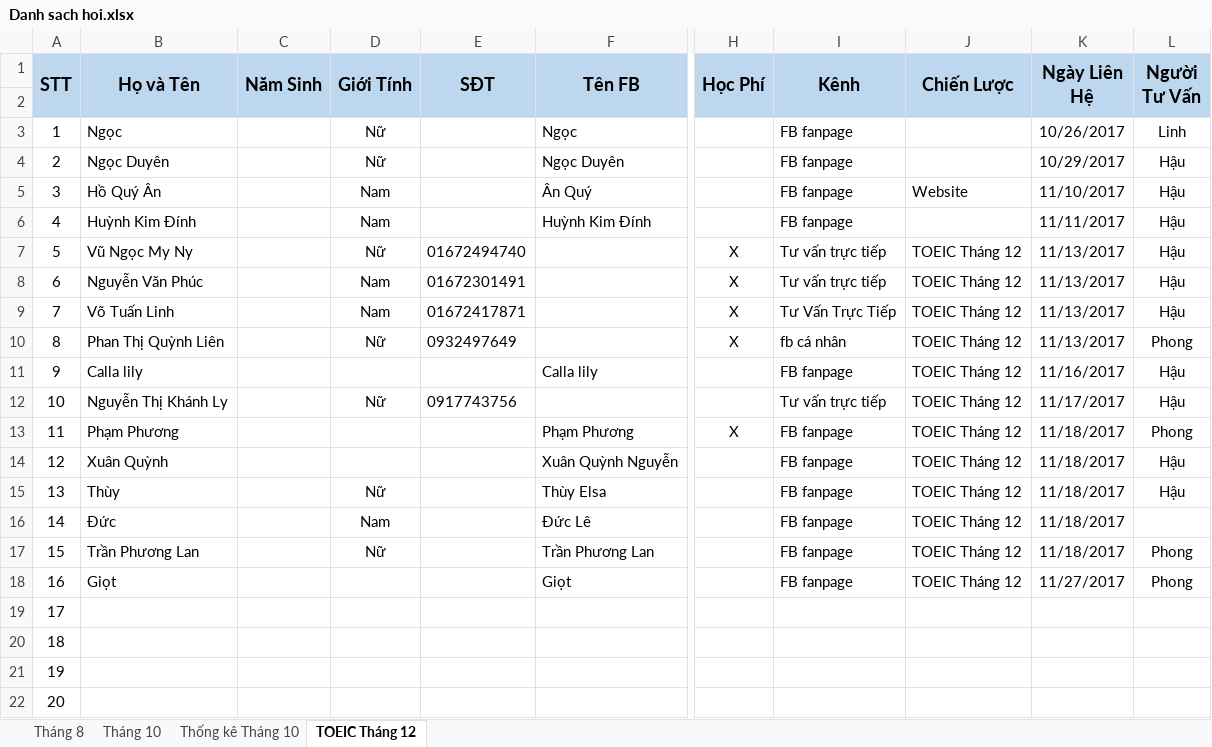
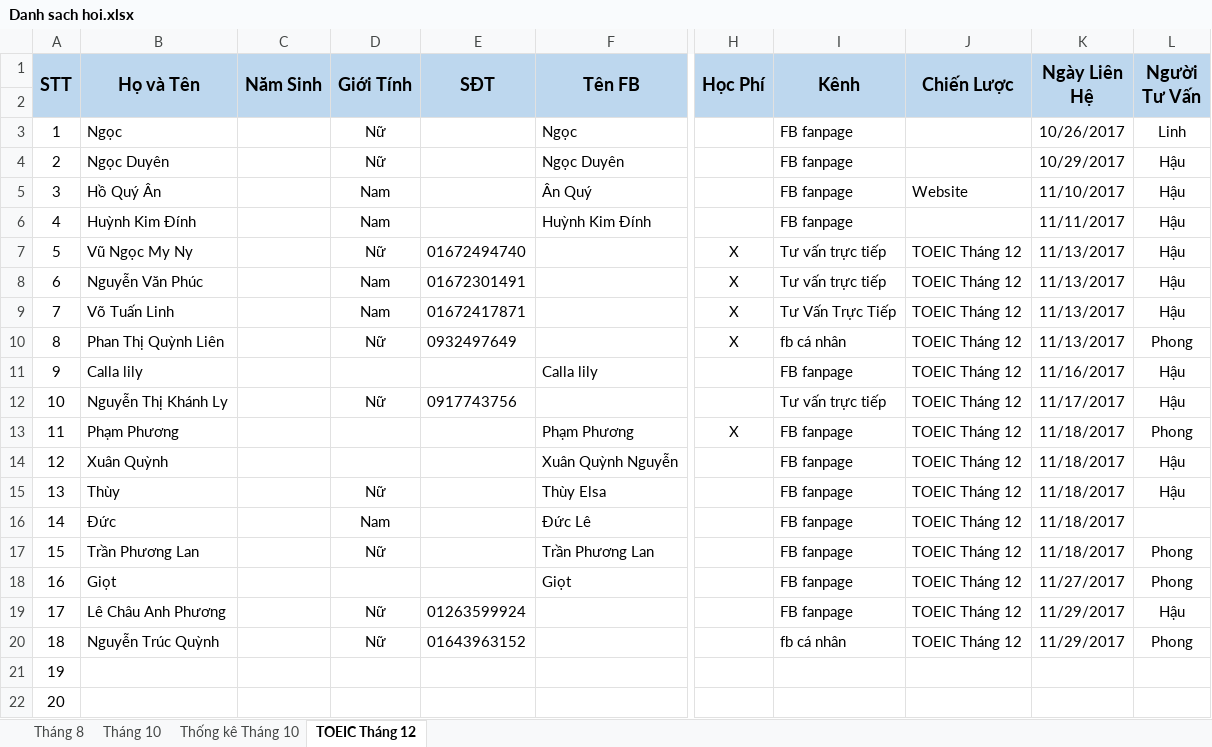
Before and after one commit to dhphong87/Success, an Excel workbook: Danh Sach Lop/Danh sach hoi.xlsx, sheet TOEIC Tháng 12, drawn as a sheet; only a part is shown, gaps mark what is left out; values as stored, in another font and other column widths than the file's, no borders; the diff names each change by its address in the sheet, - before the commit and + after, or states it on an @@ line.

```diff
--- a/Danh Sach Lop/Danh sach hoi.xlsx (sheet TOEIC Tháng 12)
+++ b/Danh Sach Lop/Danh sach hoi.xlsx (sheet TOEIC Tháng 12)
-B19 (Họ và Tên): (empty)
+B19 (Họ và Tên): Lê Châu Anh Phương
-D19:D20 (Giới Tính): (empty)
+D19:D20 (Giới Tính): Nữ
-E19 (SĐT): (empty)
+E19 (SĐT): 01263599924
-I19 (Kênh): (empty)
+I19 (Kênh): FB fanpage
-J19:J20 (Chiến Lược): (empty)
+J19:J20 (Chiến Lược): TOEIC Tháng 12
-K19:K20 (Ngày Liên Hệ): (empty)
+K19:K20 (Ngày Liên Hệ): 11/29/2017
-L19 (Người Tư Vấn): (empty)
+L19 (Người Tư Vấn): Hậu
-B20 (Họ và Tên): (empty)
+B20 (Họ và Tên): Nguyễn Trúc Quỳnh
-E20 (SĐT): (empty)
+E20 (SĐT): 01643963152
-I20 (Kênh): (empty)
+I20 (Kênh): fb cá nhân
-L20 (Người Tư Vấn): (empty)
+L20 (Người Tư Vấn): Phong
```
Also changed, not shown: charts or pictures.
